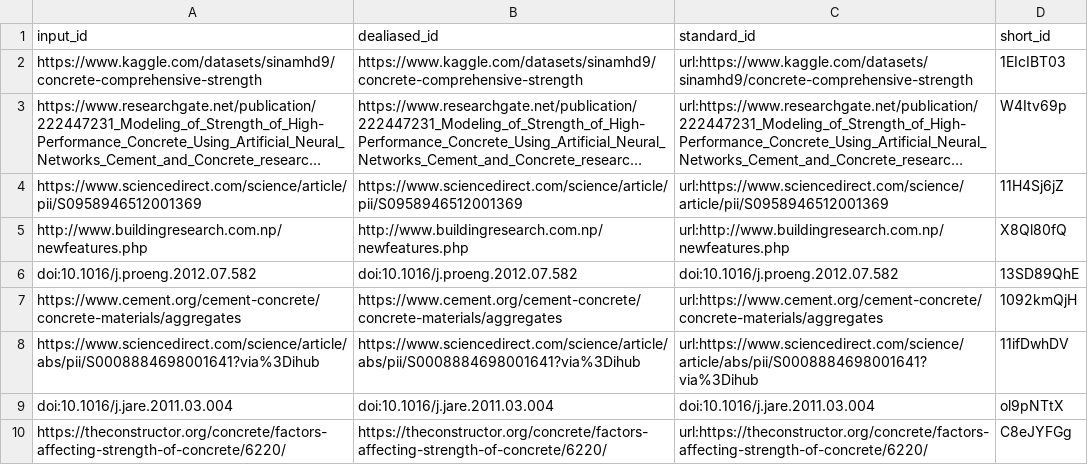
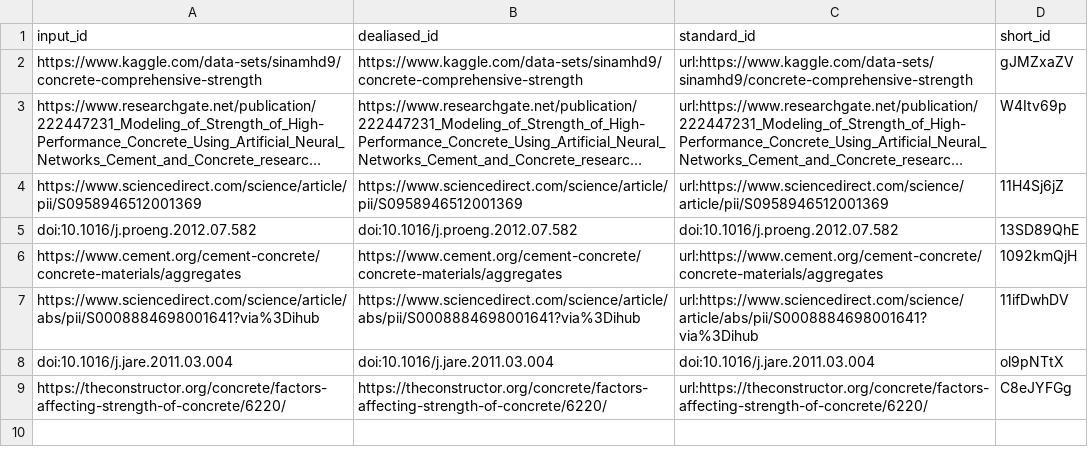
Before and after one commit to uiceds/cee-492-term-project-fall-2022-avk, a TSV file: citations.tsv, drawn as a sheet; long unchanged cells end in …; the diff names each change by its address in the sheet, - before the commit and + after, or states it on an @@ line.

Commit message:
Spell check [ci skip]
This build is based on
https://github.com/uiceds/cee-492-term-project-fall-2022-avk/commit/8a4b302c23038257f27a0a7e870bd2f36231f75e.

This commit was created by the following CI build and job:
https://github.com/uiceds/cee-492-term-project-fall-2022-avk/commit/8a4b302c23038257f27a0a7e870bd2f36231f75e/checks
https://github.com/uiceds/cee-492-term-project-fall-2022-avk/runs/3605574865

```diff
--- a/citations.tsv
+++ b/citations.tsv
-A2 (input_id): https://www.kaggle.com/datasets/sinamhd9/concrete-comprehensive-strength
+A2 (input_id): https://www.kaggle.com/data-sets/sinamhd9/concrete-comprehensive-strength
-B2 (dealiased_id): https://www.kaggle.com/datasets/sinamhd9/concrete-comprehensive-strength
+B2 (dealiased_id): https://www.kaggle.com/data-sets/sinamhd9/concrete-comprehensive-strength
-C2 (standard_id): url:https://www.kaggle.com/datasets/sinamhd9/concrete-comprehensive-strength
+C2 (standard_id): url:https://www.kaggle.com/data-sets/sinamhd9/concrete-comprehensive-strength
-D2 (short_id): 1EIcIBT03
+D2 (short_id): gJMZxaZV
-row 5: http://www.buildingresearch.com.np/newfeatures.php | http://www.buildingresearch.com.np/newfeatures.php | url:http://www.buildingresearch.com.np/newfeatures.php | X8Ql80fQ
```
Also changed, not shown: 7 other files.
